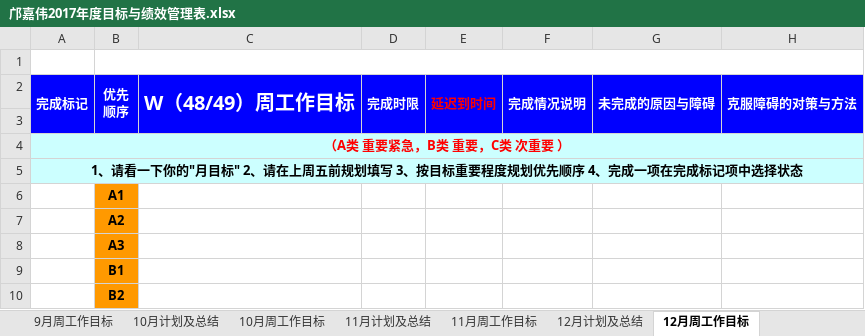
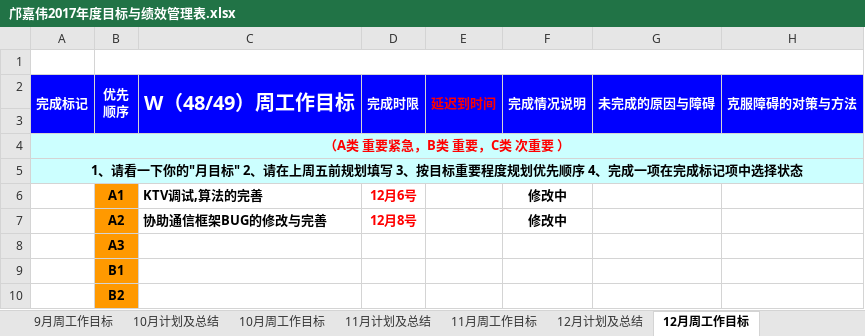
Before and after one commit to kjiawei/workCode, an Excel workbook: ji_hua work/邝嘉伟2017年度目标与绩效管理表.xlsx, sheet 12月周工作目标, drawn as a sheet; only a part is shown; values as stored, in another font and other column widths than the file's, no borders; removed rows and columns are numbered as before the commit, all else as after; the diff names each change by its address in the sheet, - before the commit and + after, or states it on an @@ line.

```diff
--- a/ji_hua work/邝嘉伟2017年度目标与绩效管理表.xlsx (sheet 12月周工作目标)
+++ b/ji_hua work/邝嘉伟2017年度目标与绩效管理表.xlsx (sheet 12月周工作目标)
-row 6:  | A1
-row 7:  | A2
+row 6:  | A1 | KTV调试,算法的完善 | 12月6号 |  | 修改中
+row 7:  | A2 | 协助通信框架BUG的修改与完善 | 12月8号 |  | 修改中
```
Also changed, not shown: sheet 11月周工作目标, ji_hua work/黄俊贤2017年度目标与绩效管理表V2.0.xlsx.
